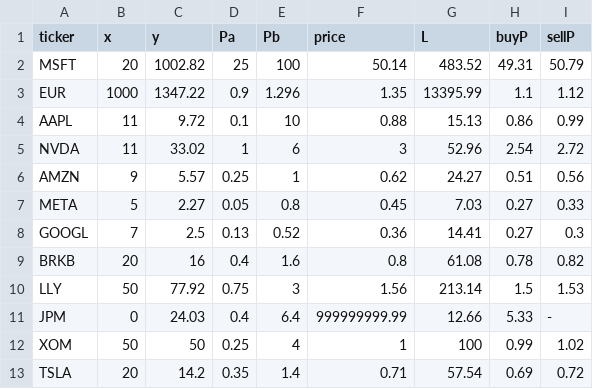
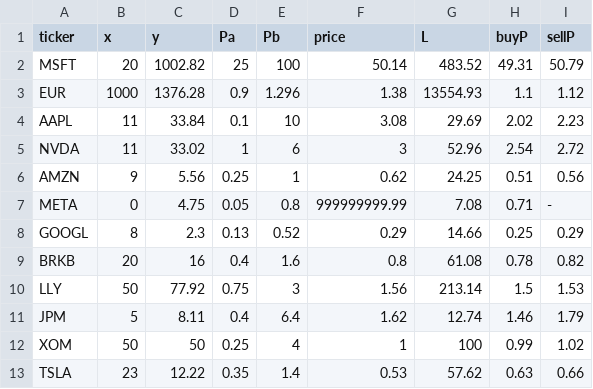
Before and after one commit to Cepumins/LPM, a CSV file: backend/stocks.csv, drawn as a sheet.

```diff
--- a/backend/stocks.csv
+++ b/backend/stocks.csv
@@ -2,12 +2,12 @@ ticker,x,y,Pa,Pb,price,L,buyP,sellP
 MSFT,20,1002.82,25,100,50.14,483.52,49.31,50.79
-EUR,1000,1347.22,0.9,1.296,1.35,13395.99,1.1,1.12
-AAPL,11,9.72,0.1,10,0.88,15.13,0.86,0.99
+EUR,1000,1376.28,0.9,1.296,1.38,13554.93,1.1,1.12
+AAPL,11,33.84,0.1,10,3.08,29.69,2.02,2.23
 NVDA,11,33.02,1,6,3,52.96,2.54,2.72
-AMZN,9,5.57,0.25,1,0.62,24.27,0.51,0.56
-META,5,2.27,0.05,0.8,0.45,7.03,0.27,0.33
-GOOGL,7,2.5,0.13,0.52,0.36,14.41,0.27,0.3
+AMZN,9,5.56,0.25,1,0.62,24.25,0.51,0.56
+META,0,4.75,0.05,0.8,999999999.99,7.08,0.71,-
+GOOGL,8,2.3,0.13,0.52,0.29,14.66,0.25,0.29
 BRKB,20,16,0.4,1.6,0.8,61.08,0.78,0.82
 LLY,50,77.92,0.75,3,1.56,213.14,1.5,1.53
-JPM,0,24.03,0.4,6.4,999999999.99,12.66,5.33,-
+JPM,5,8.11,0.4,6.4,1.62,12.74,1.46,1.79
 XOM,50,50,0.25,4,1,100,0.99,1.02
-TSLA,20,14.2,0.35,1.4,0.71,57.54,0.69,0.72
+TSLA,23,12.22,0.35,1.4,0.53,57.62,0.63,0.66
```
Also changed, not shown: backend/sorted_stock_info.csv, backend/stock_info.csv, 31 other files.
